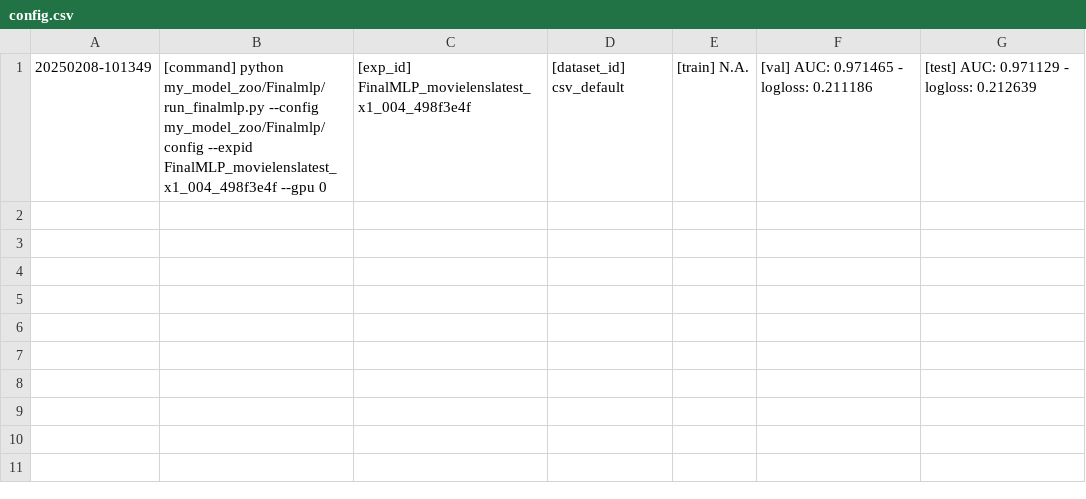
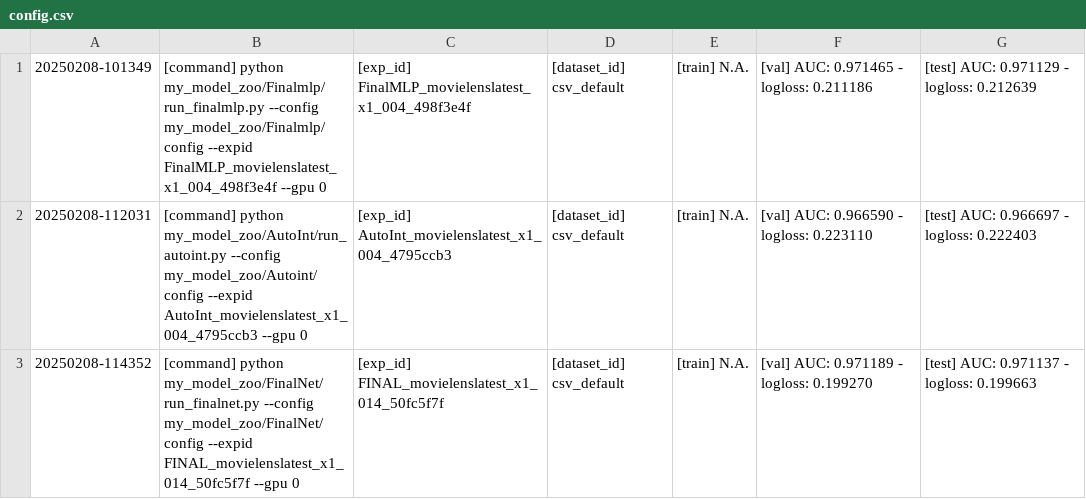
Before and after one commit to AIyumeng/ctr, a CSV file: config.csv, drawn as a sheet.

Commit message:
add AutoInt add FianlNet add FinalMlp

```diff
--- a/config.csv
+++ b/config.csv
@@ -1 +1,3 @@
  20250208-101349,[command] python my_model_zoo/Finalmlp/run_finalmlp.py --config my_model_zoo/Finalmlp/config --expid FinalMLP_movielenslatest_x1_004_498f3e4f --gpu 0,[exp_id] FinalMLP_movielenslatest_x1_004_498f3e4f,[dataset_id] csv_default,[train] N.A.,[val] AUC: 0.971465 - logloss: 0.211186,[test] AUC: 0.971129 - logloss: 0.212639
+ 20250208-112031,[command] python my_model_zoo/AutoInt/run_autoint.py --config my_model_zoo/Autoint/config --expid AutoInt_movielenslatest_x1_004_4795ccb3 --gpu 0,[exp_id] AutoInt_movielenslatest_x1_004_4795ccb3,[dataset_id] csv_default,[train] N.A.,[val] AUC: 0.966590 - logloss: 0.223110,[test] AUC: 0.966697 - logloss: 0.222403
+ 20250208-114352,[command] python my_model_zoo/FinalNet/run_finalnet.py --config my_model_zoo/FinalNet/config --expid FINAL_movielenslatest_x1_014_50fc5f7f --gpu 0,[exp_id] FINAL_movielenslatest_x1_014_50fc5f7f,[dataset_id] csv_default,[train] N.A.,[val] AUC: 0.971189 - logloss: 0.199270,[test] AUC: 0.971137 - logloss: 0.199663
```
Also changed, not shown: 8 other files.
